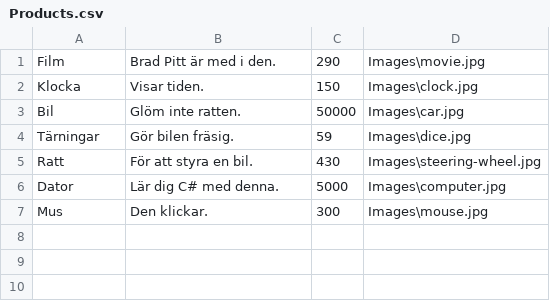
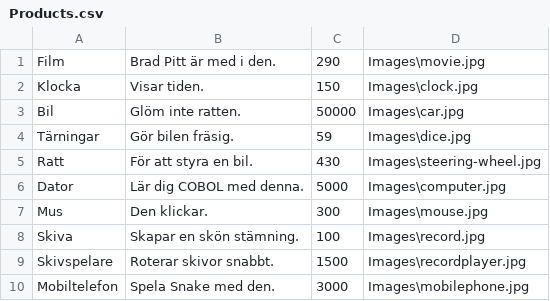
Before and after one commit to sumos77/StoreProjectFinal, a CSV file: StoreProject/Products.csv, drawn as a sheet.

```diff
--- a/StoreProject/Products.csv
+++ b/StoreProject/Products.csv
@@ -5,3 +5,6 @@ Tärningar,Gör bilen fräsig.,59,Images\dice.jpg
 Ratt,För att styra en bil.,430,Images\steering-wheel.jpg
-Dator,Lär dig C# med denna.,5000,Images\computer.jpg
+Dator,Lär dig COBOL med denna.,5000,Images\computer.jpg
 Mus,Den klickar.,300,Images\mouse.jpg
+Skiva,Skapar en skön stämning.,100,Images\record.jpg
+Skivspelare,Roterar skivor snabbt., 1500,Images\recordplayer.jpg
+Mobiltelefon,Spela Snake med den.,3000,Images\mobilephone.jpg
```
Also changed, not shown: 11 other files.
